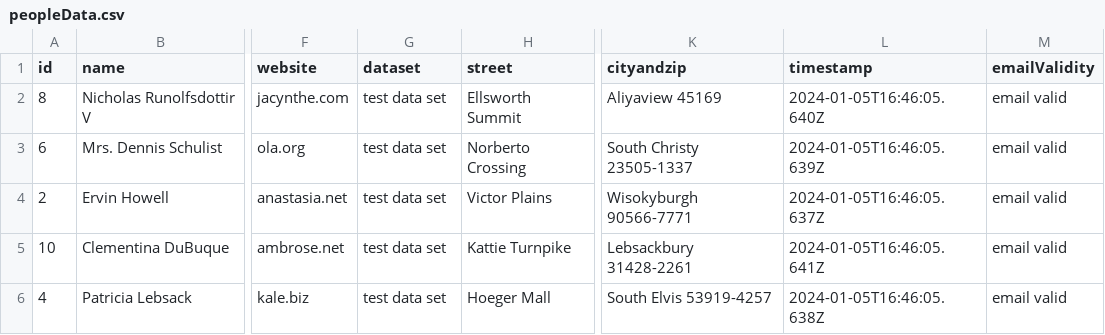
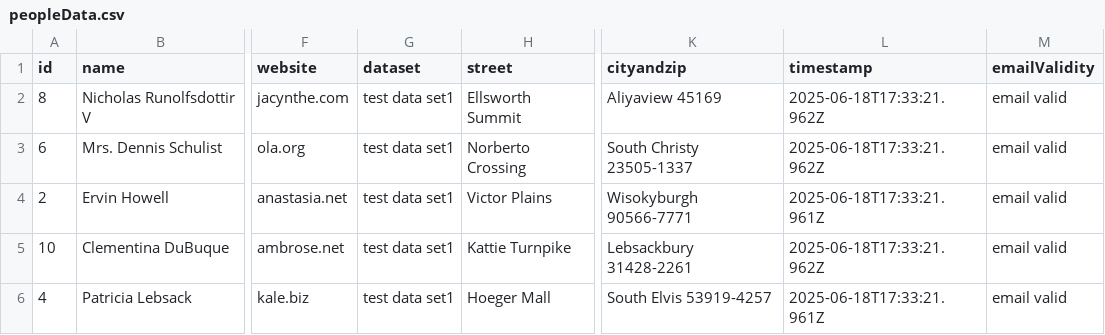
Before and after one commit to llaurune/pipelines, a CSV file: peopleData.csv, drawn as a sheet; only a part is shown, gaps mark what is left out; the diff names each change by its address in the sheet, - before the commit and + after, or states it on an @@ line.

Commit message:
DV test

```diff
--- a/peopleData.csv
+++ b/peopleData.csv
-G2:G6 (dataset): test data set
+G2:G6 (dataset): test data set1
-L2 (timestamp): 2024-01-05T16:46:05.640Z
+L2 (timestamp): 2025-06-18T17:33:21.962Z
-L3 (timestamp): 2024-01-05T16:46:05.639Z
+L3 (timestamp): 2025-06-18T17:33:21.962Z
-L4 (timestamp): 2024-01-05T16:46:05.637Z
+L4 (timestamp): 2025-06-18T17:33:21.961Z
-L5 (timestamp): 2024-01-05T16:46:05.641Z
+L5 (timestamp): 2025-06-18T17:33:21.962Z
-L6 (timestamp): 2024-01-05T16:46:05.638Z
+L6 (timestamp): 2025-06-18T17:33:21.961Z
```
Also changed, not shown: 2 other files.
